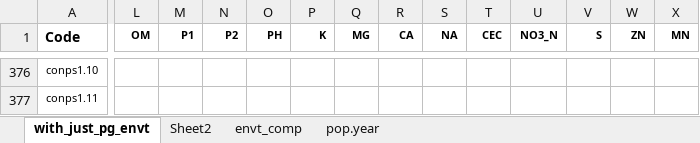
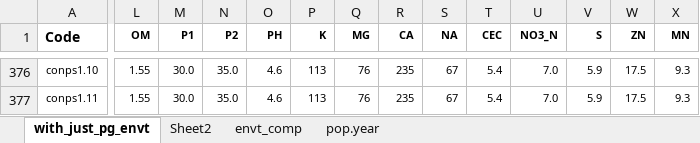
Before and after one commit to jaspkau/pico, an Excel workbook: data/met.xlsx, sheet with_just_pg_envt, drawn as a sheet; only a part is shown, gaps mark what is left out; values as stored, in another font and other column widths than the file's, no borders; the diff covers the shown part only; the diff names each change by its address in the sheet, - before the commit and + after, or states it on an @@ line.

```diff
--- a/data/met.xlsx (sheet with_just_pg_envt)
+++ b/data/met.xlsx (sheet with_just_pg_envt)
-L376:L377 (OM): (empty)
+L376:L377 (OM): 1.55
-M376:M377 (P1): (empty)
+M376:M377 (P1): 30.0
-N376:N377 (P2): (empty)
+N376:N377 (P2): 35.0
-O376:O377 (PH): (empty)
+O376:O377 (PH): 4.6
-P376:P377 (K): (empty)
+P376:P377 (K): 113
-Q376:Q377 (MG): (empty)
+Q376:Q377 (MG): 76
-R376:R377 (CA): (empty)
+R376:R377 (CA): 235
-S376:S377 (NA): (empty)
+S376:S377 (NA): 67
-T376:T377 (CEC): (empty)
+T376:T377 (CEC): 5.4
-U376:U377 (NO3_N): (empty)
+U376:U377 (NO3_N): 7.0
-V376:V377 (S): (empty)
+V376:V377 (S): 5.9
-W376:W377 (ZN): (empty)
+W376:W377 (ZN): 17.5
-X376:X377 (MN): (empty)
+X376:X377 (MN): 9.3
```
Also changed, not shown: 94 edited cells elsewhere in this sheet.
